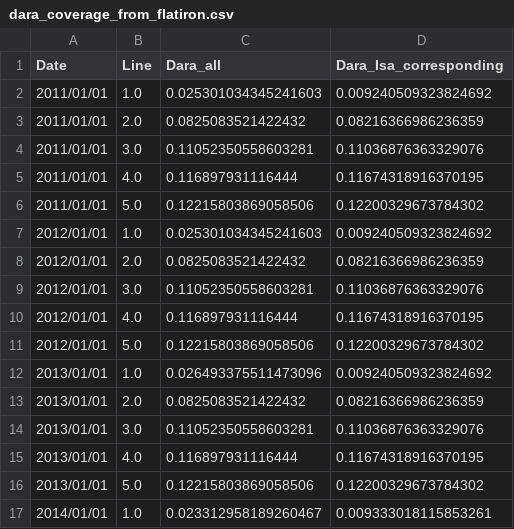
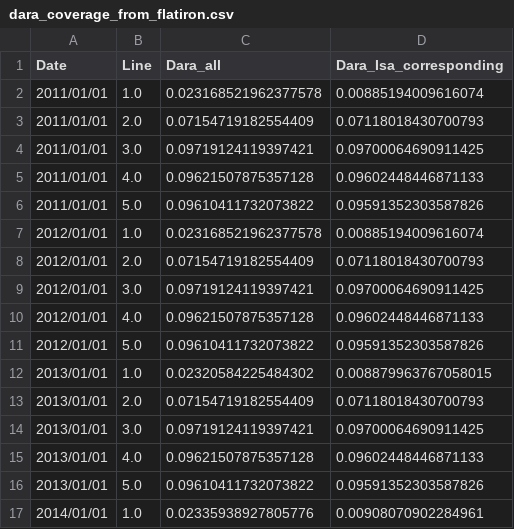
Before and after one commit to ihmeuw/vivarium_research, a CSV file: docs/source/intervention_models/multiple_myeloma_treatment/dara_coverage_from_flatiron.csv, drawn as a sheet; only a part is shown; the diff covers the shown part only.

Commit message:
Update treatment assignment models

```diff
--- a/docs/source/intervention_models/multiple_myeloma_treatment/dara_coverage_from_flatiron.csv
+++ b/docs/source/intervention_models/multiple_myeloma_treatment/dara_coverage_from_flatiron.csv
@@ -1,17 +1,17 @@
 Date,Line,Dara_all,Dara_Isa_corresponding
-2011/01/01,1.0,0.025301034345241603,0.009240509323824692
-2011/01/01,2.0,0.0825083521422432,0.08216366986236359
-2011/01/01,3.0,0.11052350558603281,0.11036876363329076
-2011/01/01,4.0,0.116897931116444,0.11674318916370195
-2011/01/01,5.0,0.12215803869058506,0.12200329673784302
-2012/01/01,1.0,0.025301034345241603,0.009240509323824692
-2012/01/01,2.0,0.0825083521422432,0.08216366986236359
-2012/01/01,3.0,0.11052350558603281,0.11036876363329076
-2012/01/01,4.0,0.116897931116444,0.11674318916370195
-2012/01/01,5.0,0.12215803869058506,0.12200329673784302
-2013/01/01,1.0,0.026493375511473096,0.009240509323824692
-2013/01/01,2.0,0.0825083521422432,0.08216366986236359
-2013/01/01,3.0,0.11052350558603281,0.11036876363329076
-2013/01/01,4.0,0.116897931116444,0.11674318916370195
-2013/01/01,5.0,0.12215803869058506,0.12200329673784302
-2014/01/01,1.0,0.023312958189260467,0.009333018115853261
+2011/01/01,1.0,0.023168521962377578,0.00885194009616074
+2011/01/01,2.0,0.07154719182554409,0.07118018430700793
+2011/01/01,3.0,0.09719124119397421,0.09700064690911425
+2011/01/01,4.0,0.09621507875357128,0.09602448446871133
+2011/01/01,5.0,0.09610411732073822,0.09591352303587826
+2012/01/01,1.0,0.023168521962377578,0.00885194009616074
+2012/01/01,2.0,0.07154719182554409,0.07118018430700793
+2012/01/01,3.0,0.09719124119397421,0.09700064690911425
+2012/01/01,4.0,0.09621507875357128,0.09602448446871133
+2012/01/01,5.0,0.09610411732073822,0.09591352303587826
+2013/01/01,1.0,0.02320584225484302,0.008879963767058015
+2013/01/01,2.0,0.07154719182554409,0.07118018430700793
+2013/01/01,3.0,0.09719124119397421,0.09700064690911425
+2013/01/01,4.0,0.09621507875357128,0.09602448446871133
+2013/01/01,5.0,0.09610411732073822,0.09591352303587826
+2014/01/01,1.0,0.02335938927805776,0.00908070902284961
```
Also changed, not shown: 148 edited cells elsewhere in this file, 2 other files.
